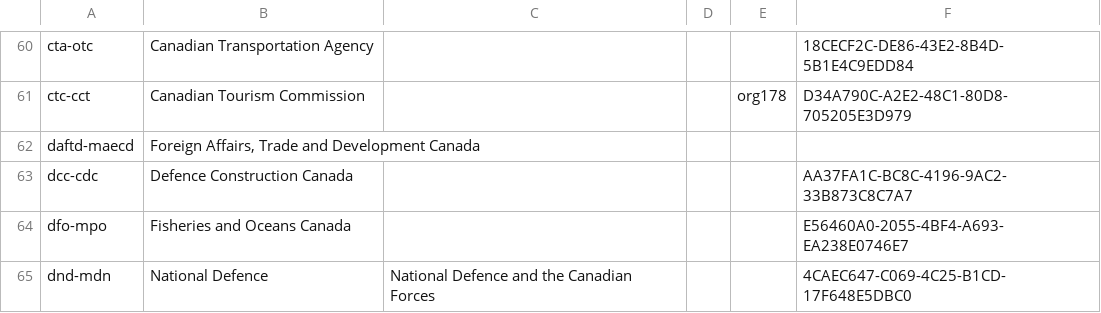
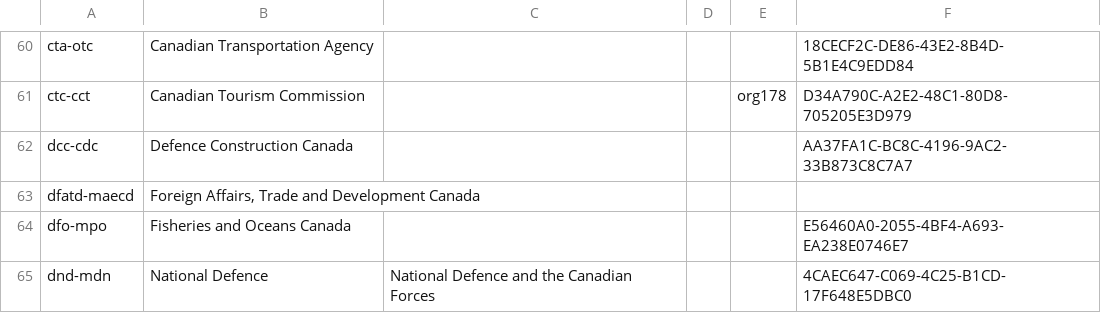
Before and after one commit to open-data/ati-summaries, a CSV file: data/org-migrate.csv, drawn as a sheet; only a part is shown, gaps mark what is left out.

Commit message:
update org-migrate.csv

```diff
--- a/data/org-migrate.csv
+++ b/data/org-migrate.csv
@@ -61,4 +61,4 @@
 "ctc-cct","Canadian Tourism Commission","","","org178","D34A790C-A2E2-48C1-80D8-705205E3D979"
-"daftd-maecd","Foreign Affairs, Trade and Development Canada","","","",""
 "dcc-cdc","Defence Construction Canada","","","","AA37FA1C-BC8C-4196-9AC2-33B873C8C7A7"
+"dfatd-maecd","Foreign Affairs, Trade and Development Canada","","","",""
 "dfo-mpo","Fisheries and Oceans Canada","","","","E56460A0-2055-4BF4-A693-EA238E0746E7"
```
